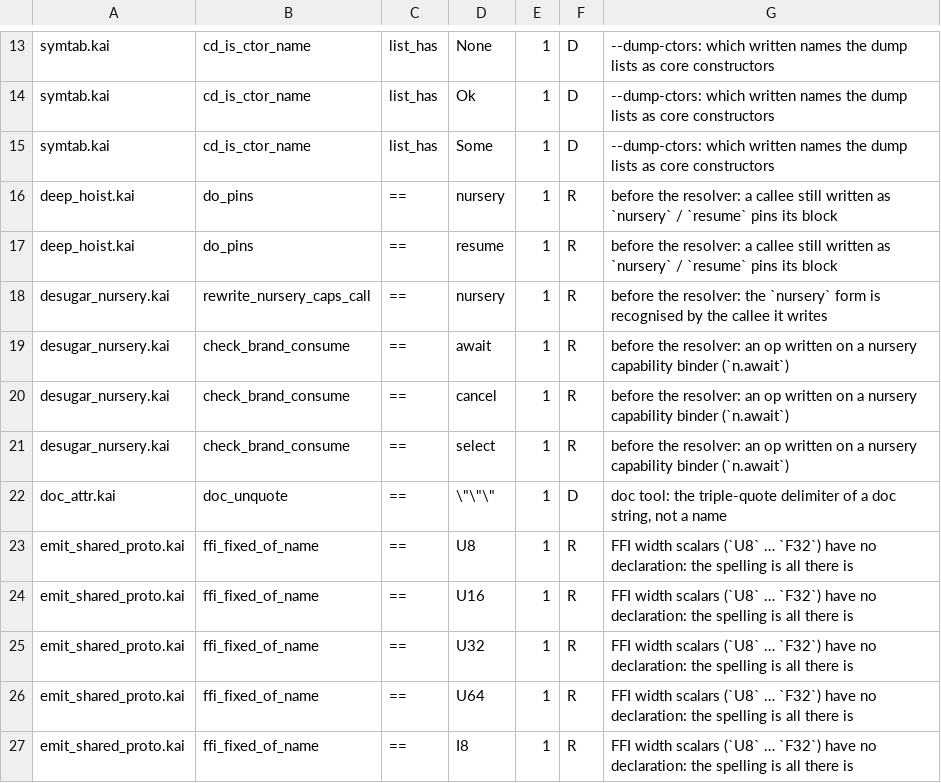
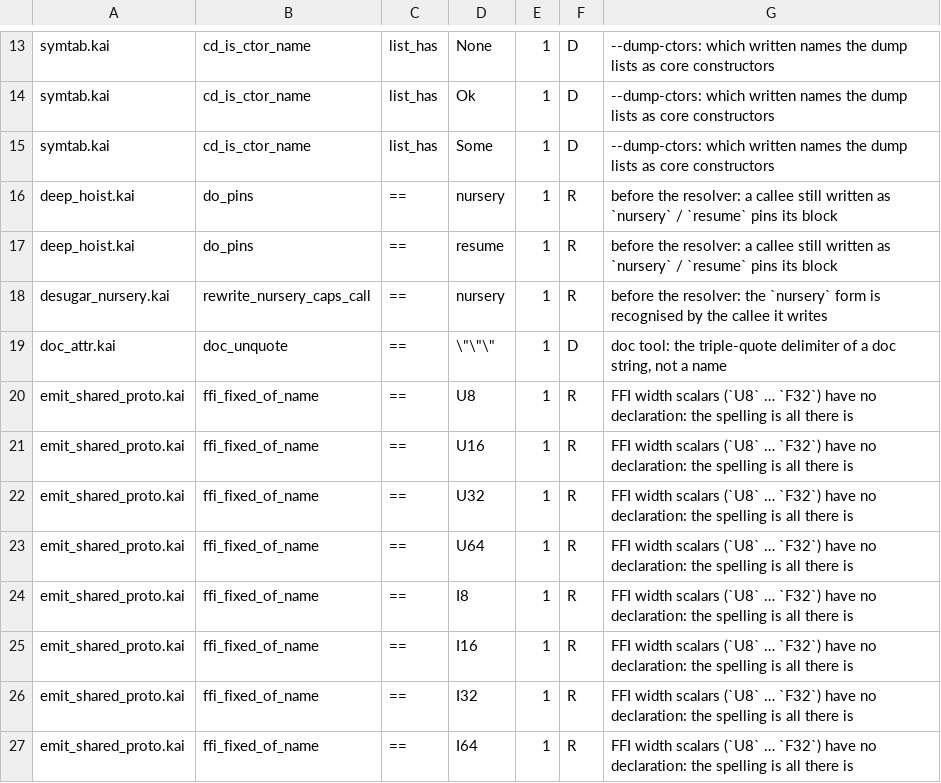
Before and after one commit to lnds/kaikai, a TSV file: tools/symid-census/allow.tsv, drawn as a sheet; only a part is shown, gaps mark what is left out; the shorter side is filled out with more unchanged rows; the diff names each change by its address in the sheet, - before the commit and + after, or states it on an @@ line.

Commit message:
fix(typer): check nursery brands after the resolver, keyed by id
The brand-mismatch check ran on the written AST, so a helper was found by its spelling: a homonym that is not transparent could hide the transparent helper a call reaches, and the sibling-nursery mismatch went unreported. The check now runs on the resolved declarations, finds a callee by its id and a local by its binder id. A rebinding is a different binder, so the shadowing bookkeeping goes.

```diff
--- a/tools/symid-census/allow.tsv
+++ b/tools/symid-census/allow.tsv
-row 19: desugar_nursery.kai | check_brand_consume | == | await | 1 | R | before the resolver: an op written on a nursery capability binder (`n.await`)
-row 20: desugar_nursery.kai | check_brand_consume | == | cancel | 1 | R | before the resolver: an op written on a nursery capability binder (`n.await`)
-row 21: desugar_nursery.kai | check_brand_consume | == | select | 1 | R | before the resolver: an op written on a nursery capability binder (`n.await`)
```
Also changed, not shown: 10 other files.
